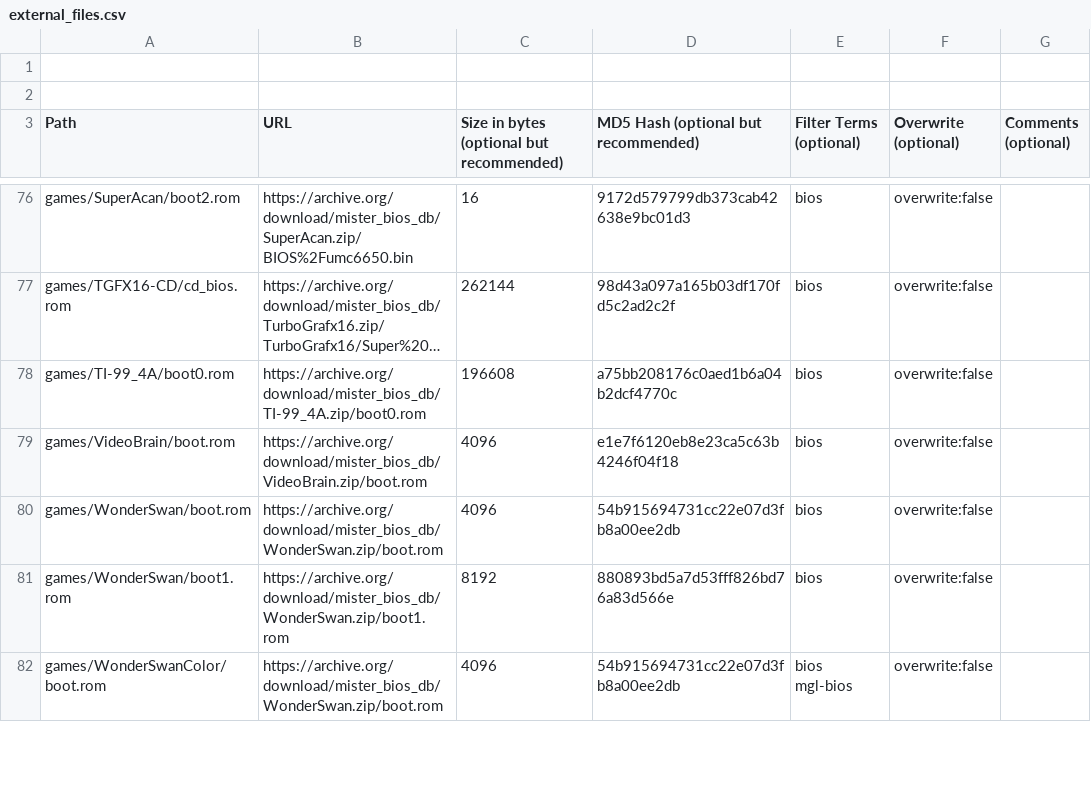
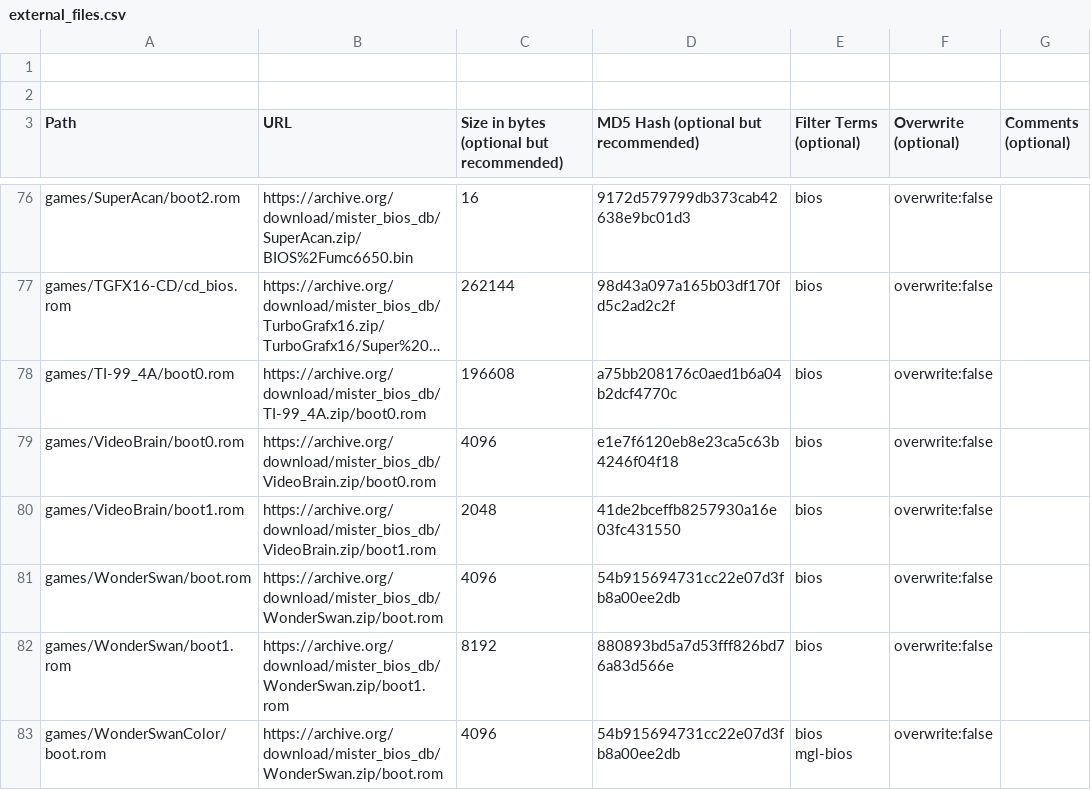
Before and after one commit to ajgowans/BiosDB_MiSTer, a CSV file: external_files.csv, drawn as a sheet; only a part is shown, gaps mark what is left out; long unchanged cells end in …; the diff names each change by its address in the sheet, - before the commit and + after, or states it on an @@ line.

Commit message:
videobrain

```diff
--- a/external_files.csv
+++ b/external_files.csv
-A79 (Path): games/VideoBrain/boot.rom
+A79 (Path): games/VideoBrain/boot0.rom
-B79 (URL): https://archive.org/download/mister_bios_db/VideoBrain.zip/boot.rom
+B79 (URL): https://archive.org/download/mister_bios_db/VideoBrain.zip/boot0.rom
+row 80: games/VideoBrain/boot1.rom | https://archive.org/download/mister_bios_db/VideoBrain.zip/boot1.rom | 2048 | 41de2bceffb8257930a16e03fc431550 | bios | overwrite:false
```
